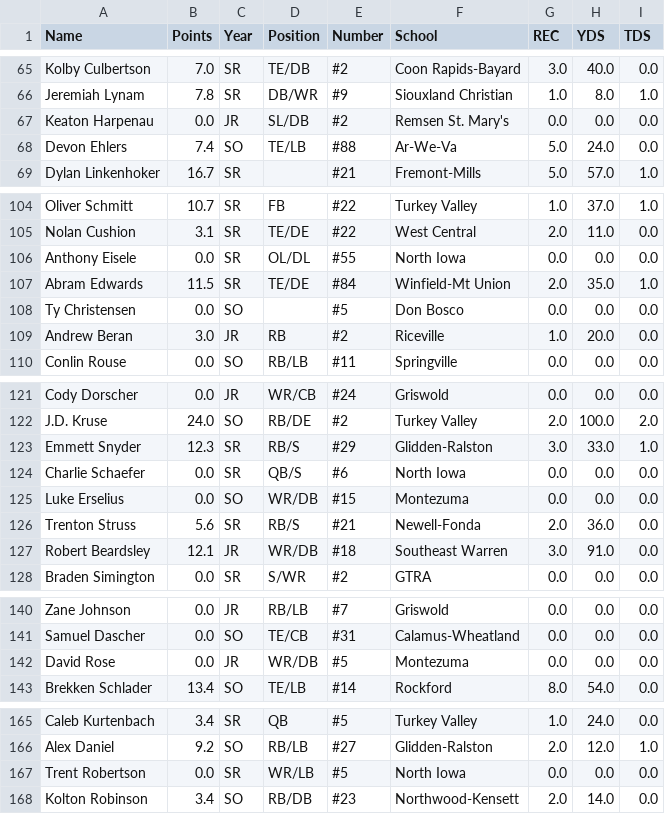
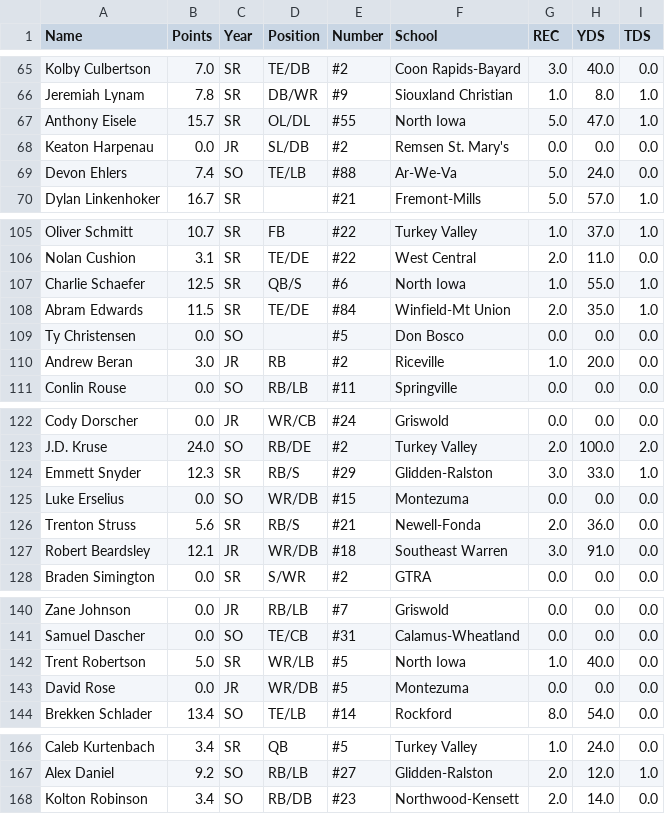
Before and after one commit to Fwiy27/8Man, a CSV file: data/Week5-receiving.csv, drawn as a sheet; only a part is shown, gaps mark what is left out.

Commit message:
Updated data

```diff
--- a/data/Week5-receiving.csv
+++ b/data/Week5-receiving.csv
@@ -66,2 +66,3 @@ Kolby Culbertson,7.0,SR,TE/DB,#2,Coon Rapids-Bayard,3.0,40.0,0.0
 Jeremiah Lynam,7.8,SR,DB/WR,#9,Siouxland Christian,1.0,8.0,1.0
+Anthony Eisele,15.7,SR,OL/DL,#55,North Iowa,5.0,47.0,1.0
 Keaton Harpenau,0.0,JR,SL/DB,#2,Remsen St. Mary's,0.0,0.0,0.0
@@ -105,3 +106,3 @@ Oliver Schmitt,10.7,SR,FB,#22,Turkey Valley,1.0,37.0,1.0
 Nolan Cushion,3.1,SR,TE/DE,#22,West Central,2.0,11.0,0.0
-Anthony Eisele,0.0,SR,OL/DL,#55,North Iowa,0.0,0.0,0.0
+Charlie Schaefer,12.5,SR,QB/S,#6,North Iowa,1.0,55.0,1.0
 Abram Edwards,11.5,SR,TE/DE,#84,Winfield-Mt Union,2.0,35.0,1.0
@@ -123,3 +124,2 @@ J.D. Kruse,24.0,SO,RB/DE,#2,Turkey Valley,2.0,100.0,2.0
 Emmett Snyder,12.3,SR,RB/S,#29,Glidden-Ralston,3.0,33.0,1.0
-Charlie Schaefer,0.0,SR,QB/S,#6,North Iowa,0.0,0.0,0.0
 Luke Erselius,0.0,SO,WR/DB,#15,Montezuma,0.0,0.0,0.0
@@ -141,2 +141,3 @@ Zane Johnson,0.0,JR,RB/LB,#7,Griswold,0.0,0.0,0.0
 Samuel Dascher,0.0,SO,TE/CB,#31,Calamus-Wheatland,0.0,0.0,0.0
+Trent Robertson,5.0,SR,WR/LB,#5,North Iowa,1.0,40.0,0.0
 David Rose,0.0,JR,WR/DB,#5,Montezuma,0.0,0.0,0.0
@@ -166,3 +167,2 @@ Caleb Kurtenbach,3.4,SR,QB,#5,Turkey Valley,1.0,24.0,0.0
 Alex Daniel,9.2,SO,RB/LB,#27,Glidden-Ralston,2.0,12.0,1.0
-Trent Robertson,0.0,SR,WR/LB,#5,North Iowa,0.0,0.0,0.0
 Kolton Robinson,3.4,SO,RB/DB,#23,Northwood-Kensett,2.0,14.0,0.0
```
Also changed, not shown: data/Week5-passing.csv, data/Week5-points-ps.csv, 6 other files.
